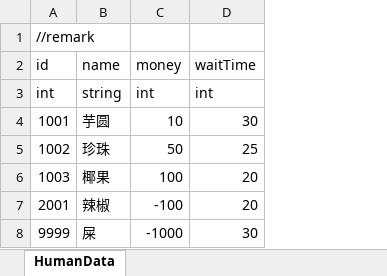
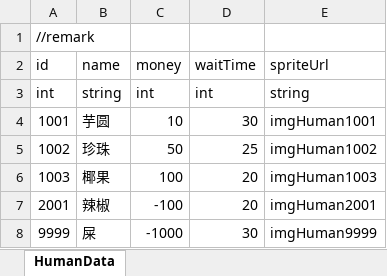
Before and after one commit to LUOHONGPENG/LiftRabbit, an Excel workbook: Assets/Excel/HumanData.xlsx, sheet HumanData, drawn as a sheet; values as stored, in another font and other column widths than the file's, no borders; the diff names each change by its address in the sheet, - before the commit and + after, or states it on an @@ line.

```diff
--- a/Assets/Excel/HumanData.xlsx (sheet HumanData)
+++ b/Assets/Excel/HumanData.xlsx (sheet HumanData)
+column E (spriteUrl), rows 3-8: string | imgHuman1001 | imgHuman1002 | imgHuman1003 | imgHuman2001 | imgHuman9999
```
Also changed, not shown: 14 other files.
